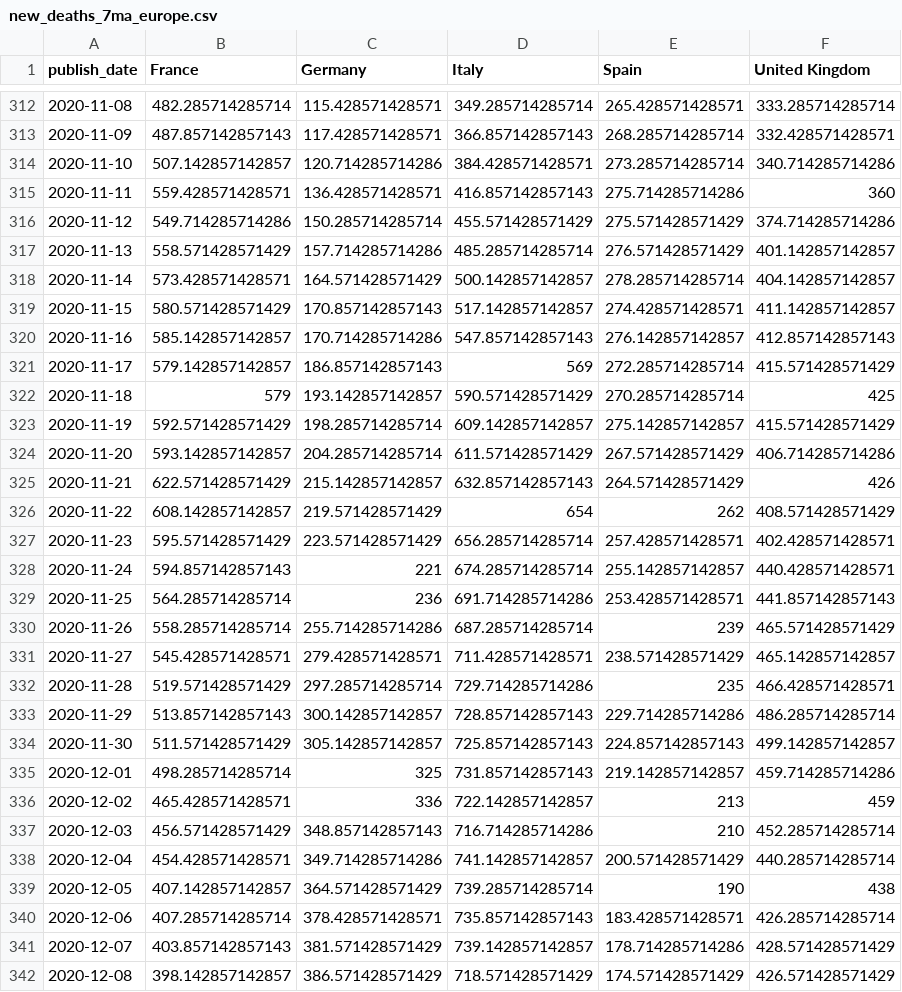
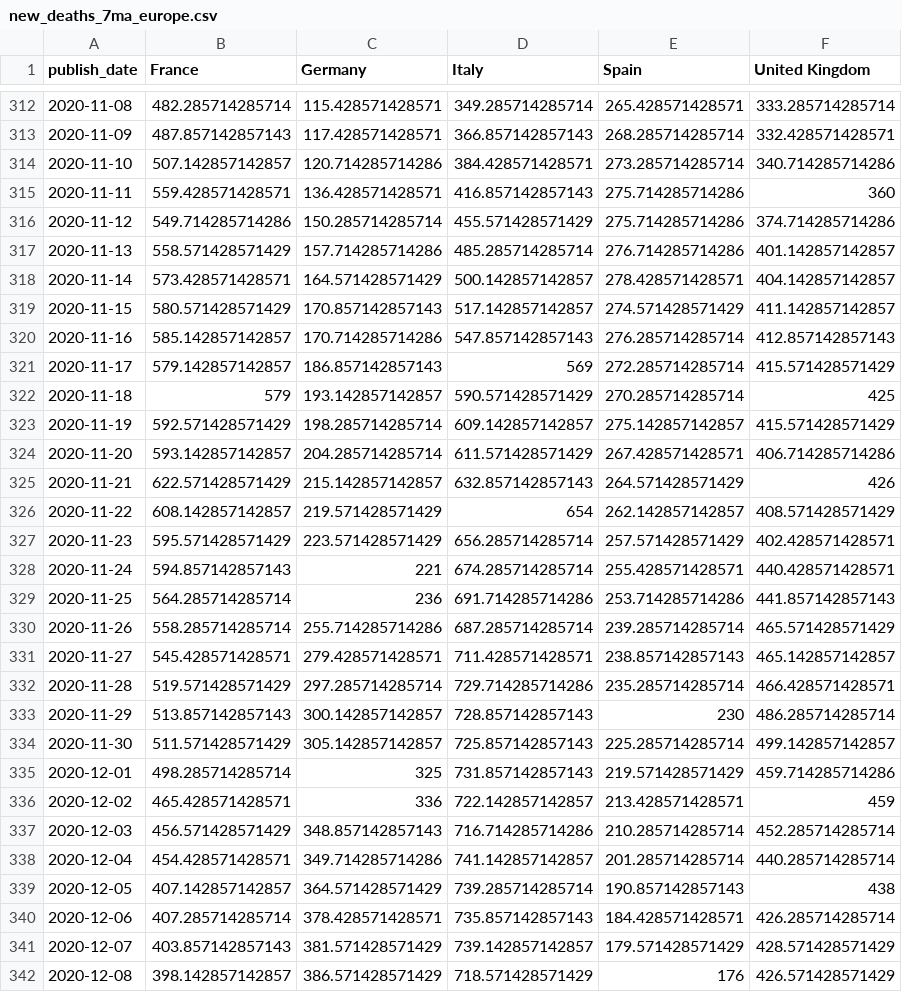
Before and after one commit to mitsuoxv/covid, a CSV file: data/new_deaths_7ma_europe.csv, drawn as a sheet; only a part is shown, gaps mark what is left out; the diff covers the shown part only.

```diff
--- a/data/new_deaths_7ma_europe.csv
+++ b/data/new_deaths_7ma_europe.csv
@@ -315,7 +315,7 @@
 2020-11-11,559.428571428571,136.428571428571,416.857142857143,275.714285714286,360
-2020-11-12,549.714285714286,150.285714285714,455.571428571429,275.571428571429,374.714285714286
-2020-11-13,558.571428571429,157.714285714286,485.285714285714,276.571428571429,401.142857142857
-2020-11-14,573.428571428571,164.571428571429,500.142857142857,278.285714285714,404.142857142857
-2020-11-15,580.571428571429,170.857142857143,517.142857142857,274.428571428571,411.142857142857
-2020-11-16,585.142857142857,170.714285714286,547.857142857143,276.142857142857,412.857142857143
+2020-11-12,549.714285714286,150.285714285714,455.571428571429,275.714285714286,374.714285714286
+2020-11-13,558.571428571429,157.714285714286,485.285714285714,276.714285714286,401.142857142857
+2020-11-14,573.428571428571,164.571428571429,500.142857142857,278.428571428571,404.142857142857
+2020-11-15,580.571428571429,170.857142857143,517.142857142857,274.571428571429,411.142857142857
+2020-11-16,585.142857142857,170.714285714286,547.857142857143,276.285714285714,412.857142857143
 2020-11-17,579.142857142857,186.857142857143,569,272.285714285714,415.571428571429
@@ -323,20 +323,20 @@
 2020-11-19,592.571428571429,198.285714285714,609.142857142857,275.142857142857,415.571428571429
-2020-11-20,593.142857142857,204.285714285714,611.571428571429,267.571428571429,406.714285714286
+2020-11-20,593.142857142857,204.285714285714,611.571428571429,267.428571428571,406.714285714286
 2020-11-21,622.571428571429,215.142857142857,632.857142857143,264.571428571429,426
-2020-11-22,608.142857142857,219.571428571429,654,262,408.571428571429
-2020-11-23,595.571428571429,223.571428571429,656.285714285714,257.428571428571,402.428571428571
-2020-11-24,594.857142857143,221,674.285714285714,255.142857142857,440.428571428571
-2020-11-25,564.285714285714,236,691.714285714286,253.428571428571,441.857142857143
-2020-11-26,558.285714285714,255.714285714286,687.285714285714,239,465.571428571429
-2020-11-27,545.428571428571,279.428571428571,711.428571428571,238.571428571429,465.142857142857
-2020-11-28,519.571428571429,297.285714285714,729.714285714286,235,466.428571428571
-2020-11-29,513.857142857143,300.142857142857,728.857142857143,229.714285714286,486.285714285714
-2020-11-30,511.571428571429,305.142857142857,725.857142857143,224.857142857143,499.142857142857
-2020-12-01,498.285714285714,325,731.857142857143,219.142857142857,459.714285714286
-2020-12-02,465.428571428571,336,722.142857142857,213,459
-2020-12-03,456.571428571429,348.857142857143,716.714285714286,210,452.285714285714
-2020-12-04,454.428571428571,349.714285714286,741.142857142857,200.571428571429,440.285714285714
-2020-12-05,407.142857142857,364.571428571429,739.285714285714,190,438
-2020-12-06,407.285714285714,378.428571428571,735.857142857143,183.428571428571,426.285714285714
-2020-12-07,403.857142857143,381.571428571429,739.142857142857,178.714285714286,428.571428571429
-2020-12-08,398.142857142857,386.571428571429,718.571428571429,174.571428571429,426.571428571429
+2020-11-22,608.142857142857,219.571428571429,654,262.142857142857,408.571428571429
+2020-11-23,595.571428571429,223.571428571429,656.285714285714,257.571428571429,402.428571428571
+2020-11-24,594.857142857143,221,674.285714285714,255.428571428571,440.428571428571
+2020-11-25,564.285714285714,236,691.714285714286,253.714285714286,441.857142857143
+2020-11-26,558.285714285714,255.714285714286,687.285714285714,239.285714285714,465.571428571429
+2020-11-27,545.428571428571,279.428571428571,711.428571428571,238.857142857143,465.142857142857
+2020-11-28,519.571428571429,297.285714285714,729.714285714286,235.285714285714,466.428571428571
+2020-11-29,513.857142857143,300.142857142857,728.857142857143,230,486.285714285714
+2020-11-30,511.571428571429,305.142857142857,725.857142857143,225.285714285714,499.142857142857
+2020-12-01,498.285714285714,325,731.857142857143,219.571428571429,459.714285714286
+2020-12-02,465.428571428571,336,722.142857142857,213.428571428571,459
+2020-12-03,456.571428571429,348.857142857143,716.714285714286,210.285714285714,452.285714285714
+2020-12-04,454.428571428571,349.714285714286,741.142857142857,201.285714285714,440.285714285714
+2020-12-05,407.142857142857,364.571428571429,739.285714285714,190.857142857143,438
+2020-12-06,407.285714285714,378.428571428571,735.857142857143,184.428571428571,426.285714285714
+2020-12-07,403.857142857143,381.571428571429,739.142857142857,179.571428571429,428.571428571429
+2020-12-08,398.142857142857,386.571428571429,718.571428571429,176,426.571428571429
```
Also changed, not shown: 1 added row and 45 edited cells elsewhere in this file, data/new_conf_7ma_by_region.csv, data/new_conf_7ma_europe.csv, 11 other files.
